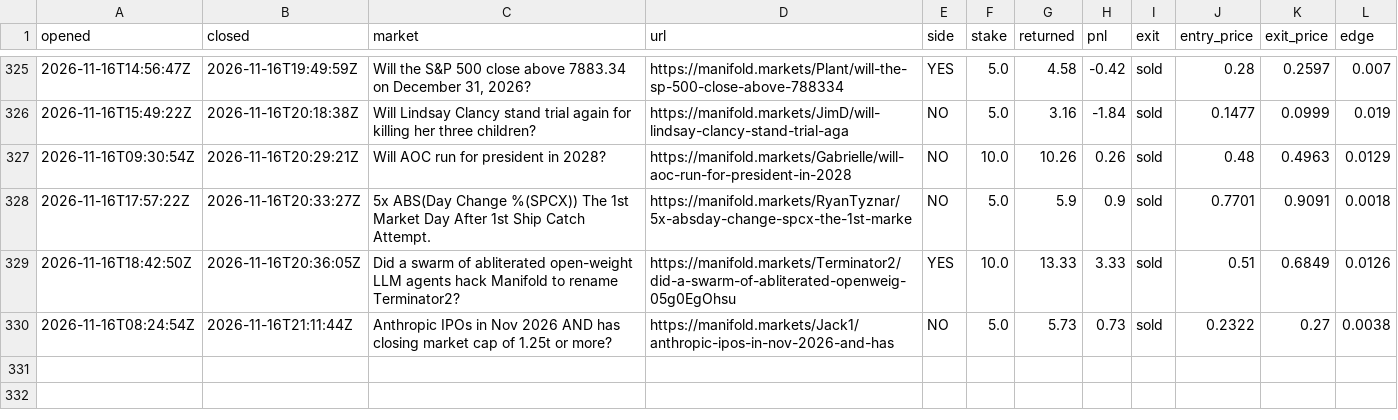
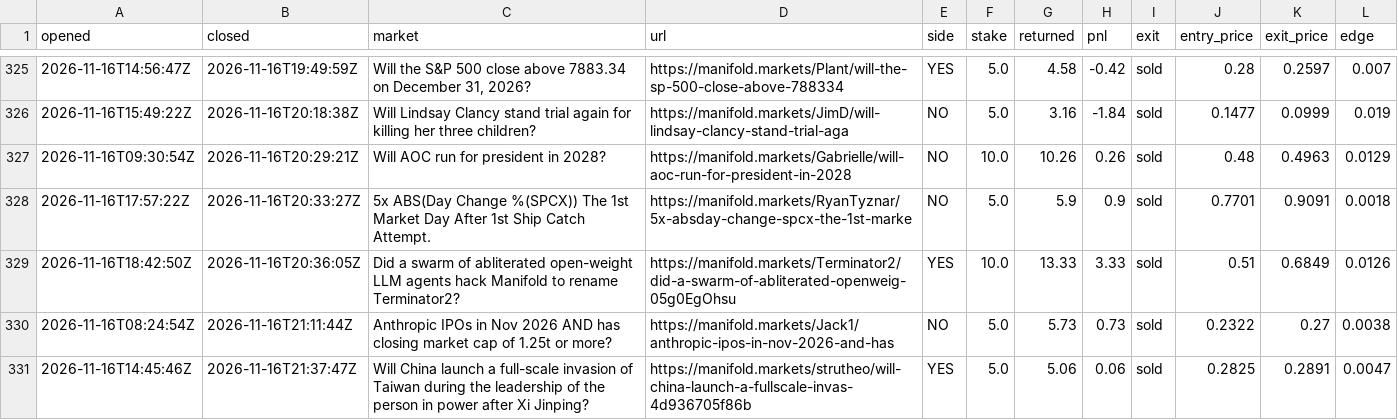
Before and after one commit to evanwang810/cron-loop, a CSV file: live_trades.csv, drawn as a sheet; only a part is shown, gaps mark what is left out; the diff names each change by its address in the sheet, - before the commit and + after, or states it on an @@ line.

```diff
--- a/live_trades.csv
+++ b/live_trades.csv
+row 331: 2026-11-16T14:45:46Z | 2026-11-16T21:37:47Z | Will China launch a full-scale invasion of Taiwan during the leadership of the person in power after Xi Jinping? | https://manifold.markets/strutheo/will-china-launch-a-fullscale-invas-4d936705f86b | YES | 5.0 | 5.06 | 0.06 | sold | 0.2825 | 0.2891 | 0.0047
```
Also changed, not shown: live_equity.csv, 1 other file.
